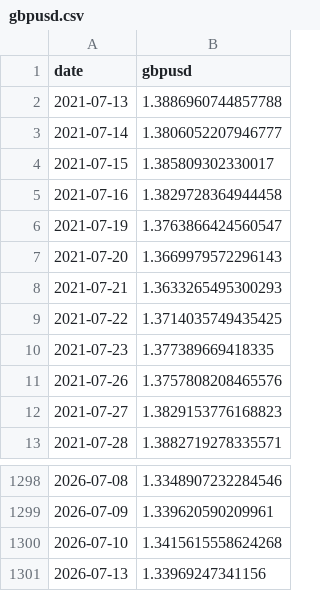
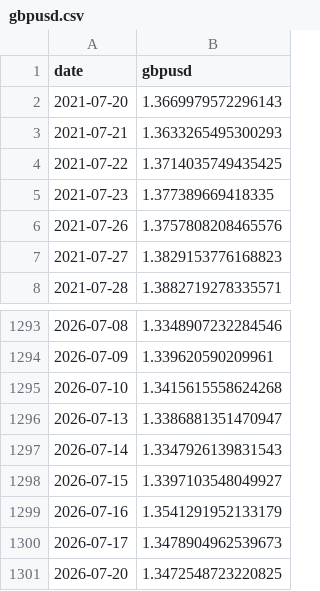
Before and after one commit to Manya009/stock_forecast, a CSV file: data/raw/gbpusd.csv, drawn as a sheet; only a part is shown, gaps mark what is left out.

```diff
--- a/data/raw/gbpusd.csv
+++ b/data/raw/gbpusd.csv
@@ -1,7 +1,2 @@
 date,gbpusd
-2021-07-13,1.3886960744857788
-2021-07-14,1.3806052207946777
-2021-07-15,1.385809302330017
-2021-07-16,1.3829728364944458
-2021-07-19,1.3763866424560547
 2021-07-20,1.3669979572296143
@@ -1300,2 +1295,7 @@ date,gbpusd
 2026-07-10,1.3415615558624268
-2026-07-13,1.33969247341156
+2026-07-13,1.3386881351470947
+2026-07-14,1.3347926139831543
+2026-07-15,1.3397103548049927
+2026-07-16,1.3541291952133179
+2026-07-17,1.3478904962539673
+2026-07-20,1.3472548723220825
```
Also changed, not shown: data/raw/bank_rate.csv, 1 other file.
